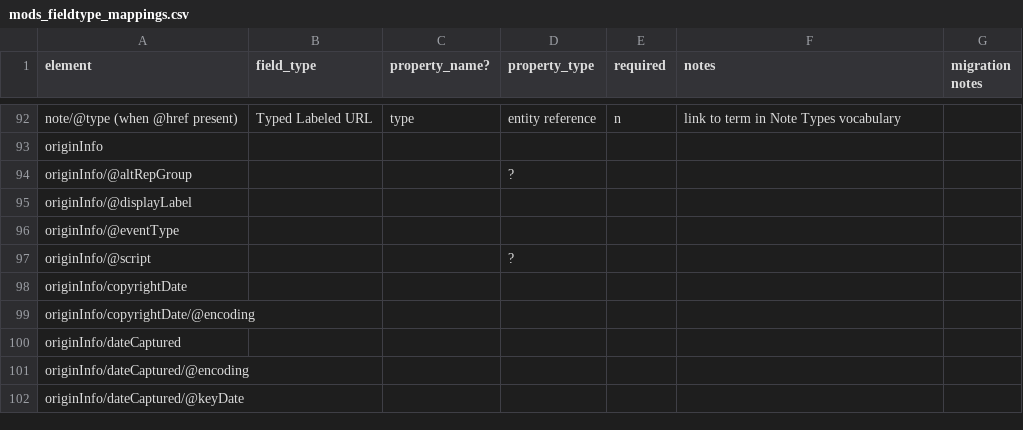
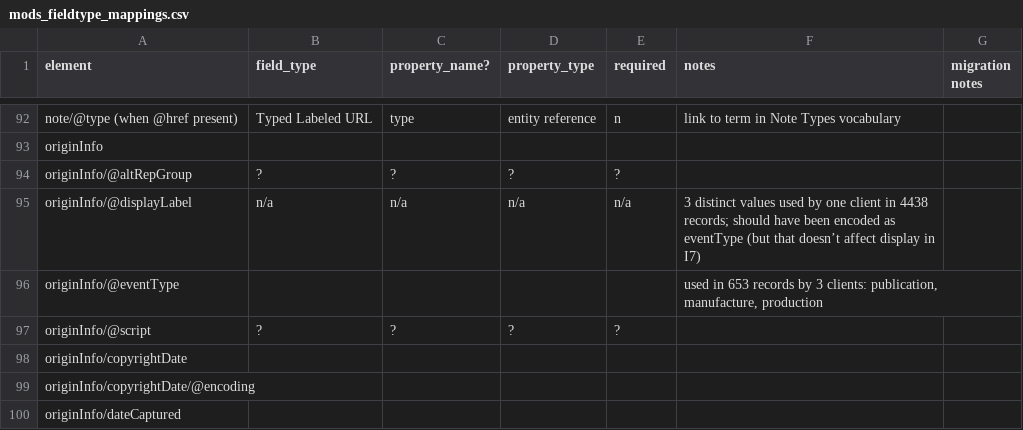
Before and after one commit to lyrasis/islandora-metadata, a CSV file: mods_migration/mods_fieldtype_mappings.csv, drawn as a sheet; only a part is shown, gaps mark what is left out; the shorter side is filled out with more unchanged rows.

Commit message:
update mapping csv with some originInfo N/As

```diff
--- a/mods_migration/mods_fieldtype_mappings.csv
+++ b/mods_migration/mods_fieldtype_mappings.csv
@@ -93,6 +93,6 @@
 "originInfo",,,,,,
-"originInfo/@altRepGroup",,,"?",,,
-"originInfo/@displayLabel",,,,,,
-"originInfo/@eventType",,,,,,
-"originInfo/@script",,,"?",,,
+"originInfo/@altRepGroup","?","?","?","?",,
+"originInfo/@displayLabel","n/a","n/a","n/a","n/a","3 distinct values used by one client in 4438 records; should have been encoded as eventType (but that doesn’t affect display in I7)",
+"originInfo/@eventType",,,,,"used in 653 records by 3 clients: publication, manufacture, production",
+"originInfo/@script","?","?","?","?",,
 "originInfo/copyrightDate",,,,,,
```
